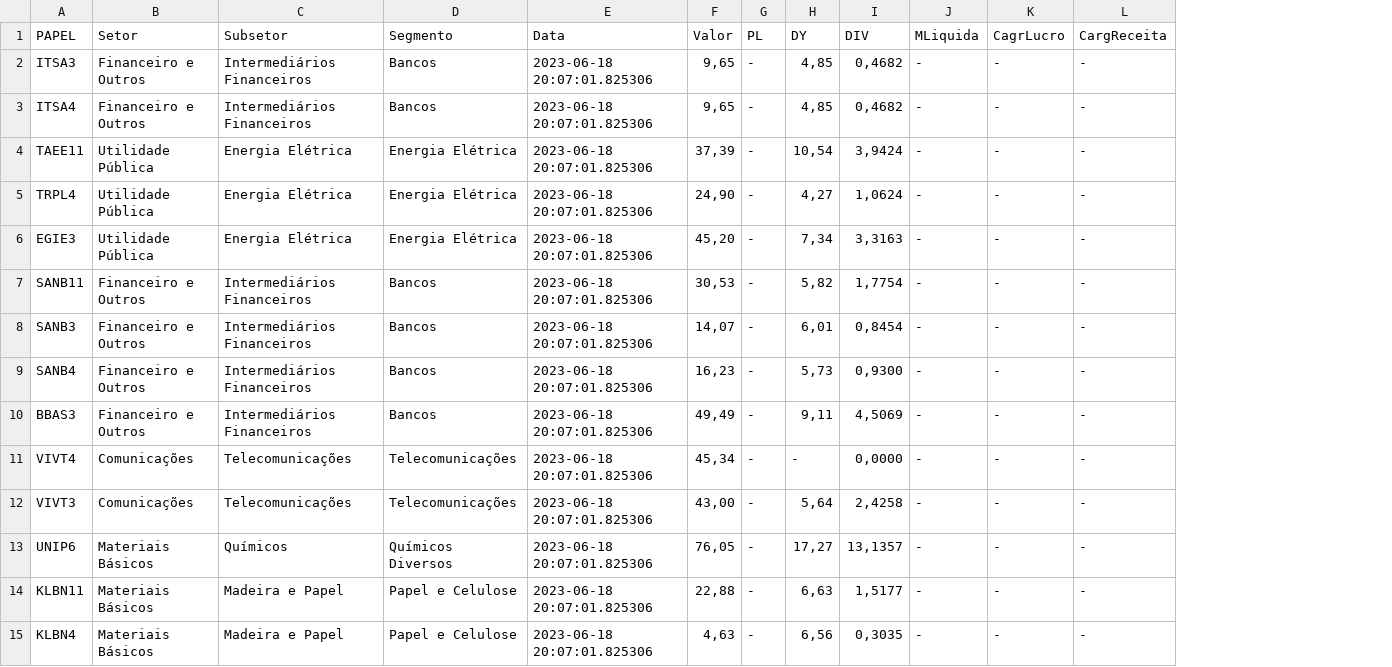
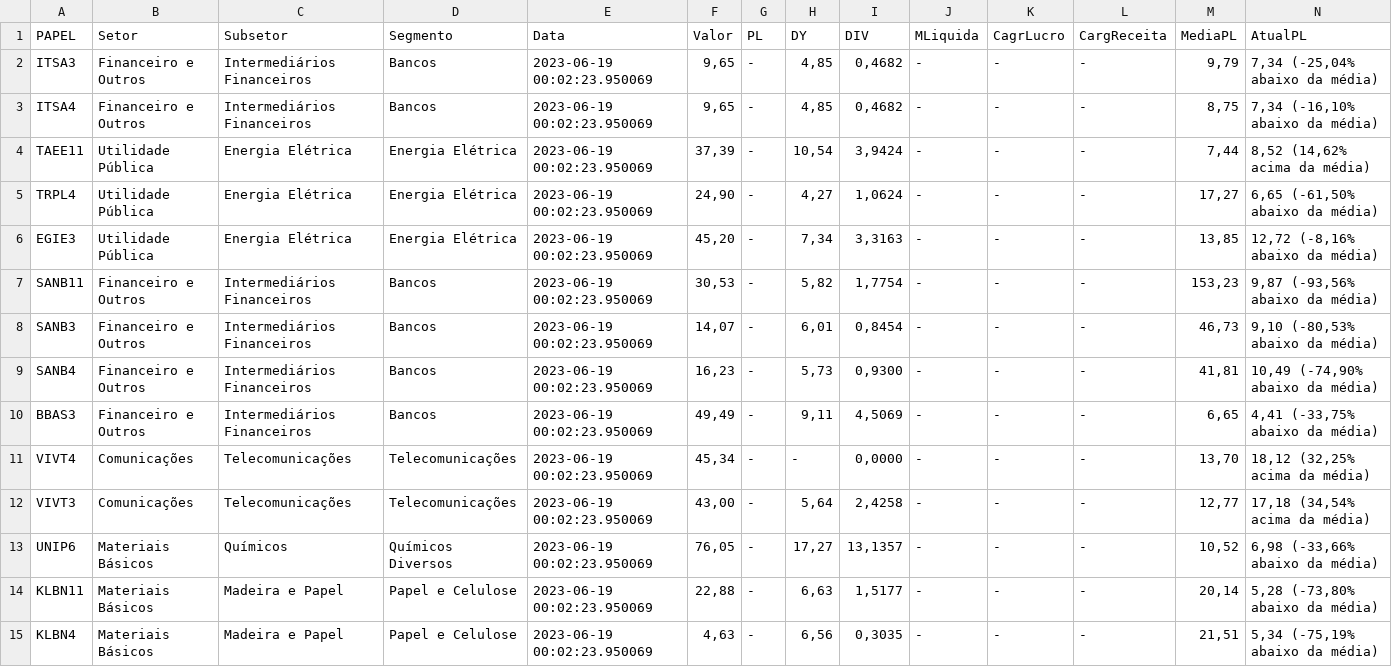
Before and after one commit to ggaiof/geral, a CSV file: indicadores.csv, drawn as a sheet; only a part is shown; the diff covers the shown part only; the diff names each change by its address in the sheet, - before the commit and + after, or states it on an @@ line.

Commit message:
committing files

```diff
--- a/indicadores.csv
+++ b/indicadores.csv
+column M (MediaPL), rows 2-15: 9,79 | 8,75 | 7,44 | 17,27 | 13,85 | 153,23 | 46,73 | 41,81 | 6,65 | 13,70 | 12,77 | 10,52 | 20,14 | 21,51
+column N (AtualPL), rows 2-15: 7,34 (-25,04% abaixo da média) | 7,34 (-16,10% abaixo da média) | 8,52 (14,62% acima da média) | 6,65 (-61,50% abaixo da média) | 12,72 (-8,16% abaixo da média) | 9,87 (-93,56% abaixo da média) | 9,10 (-80,53% abaixo da média) | 10,49 (-74,90% abaixo da média) | 4,41 (-33,75% abaixo da média) | 18,12 (32,25% acima da média) | 17,18 (34,54% acima da média) | 6,98 (-33,66% abaixo da média) | 5,28 (-73,80% abaixo da média) | 5,34 (-75,19% abaixo da média)
-E2:E15 (Data): 2023-06-18 20:07:01.825306
+E2:E15 (Data): 2023-06-19 00:02:23.950069
```
Also changed, not shown: 33 edited cells elsewhere in this file.
